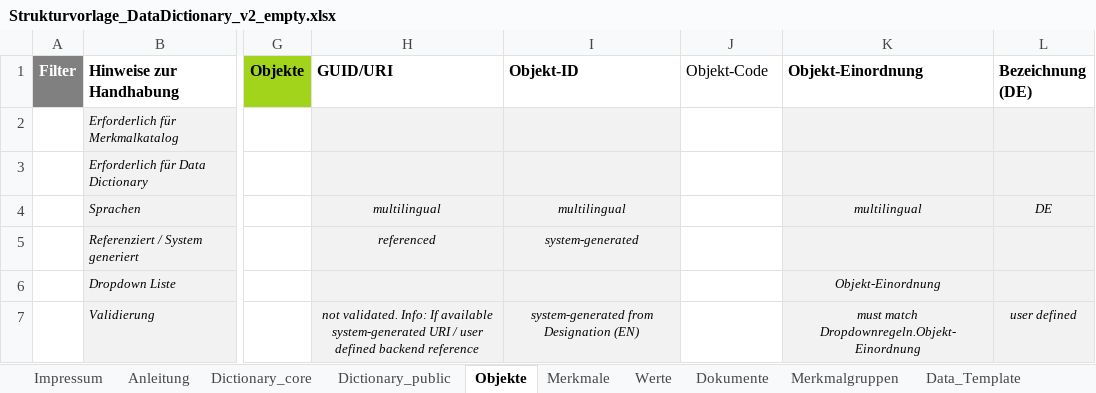
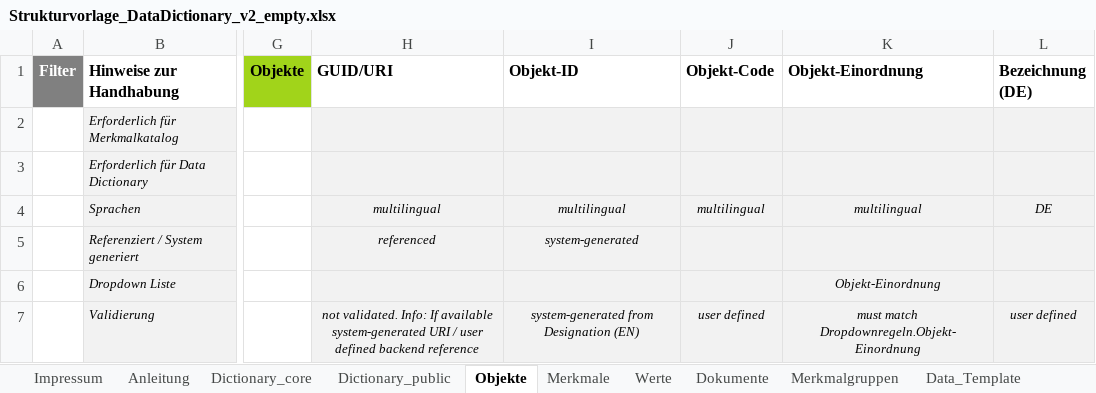
Before and after one commit to Davger95/codat3_Validate, an Excel workbook: templates/Strukturvorlage_DataDictionary_v2_empty.xlsx, sheet Objekte, drawn as a sheet; only a part is shown, gaps mark what is left out; values as stored, in another font and other column widths than the file's, no borders; the diff names each change by its address in the sheet, - before the commit and + after, or states it on an @@ line.

Commit message:
Replace canonical template with user-formatted layout version

```diff
--- a/templates/Strukturvorlage_DataDictionary_v2_empty.xlsx (sheet Objekte)
+++ b/templates/Strukturvorlage_DataDictionary_v2_empty.xlsx (sheet Objekte)
-J1 bold: off
+J1 bold: on
-J2:J7 fill: none
+J2:J7 fill: #F2F2F2
-J4 (Objekt-Code): (empty)
+J4 (Objekt-Code): multilingual
-J7 (Objekt-Code): (empty)
+J7 (Objekt-Code): user defined
```
Also changed, not shown: charts or pictures.
